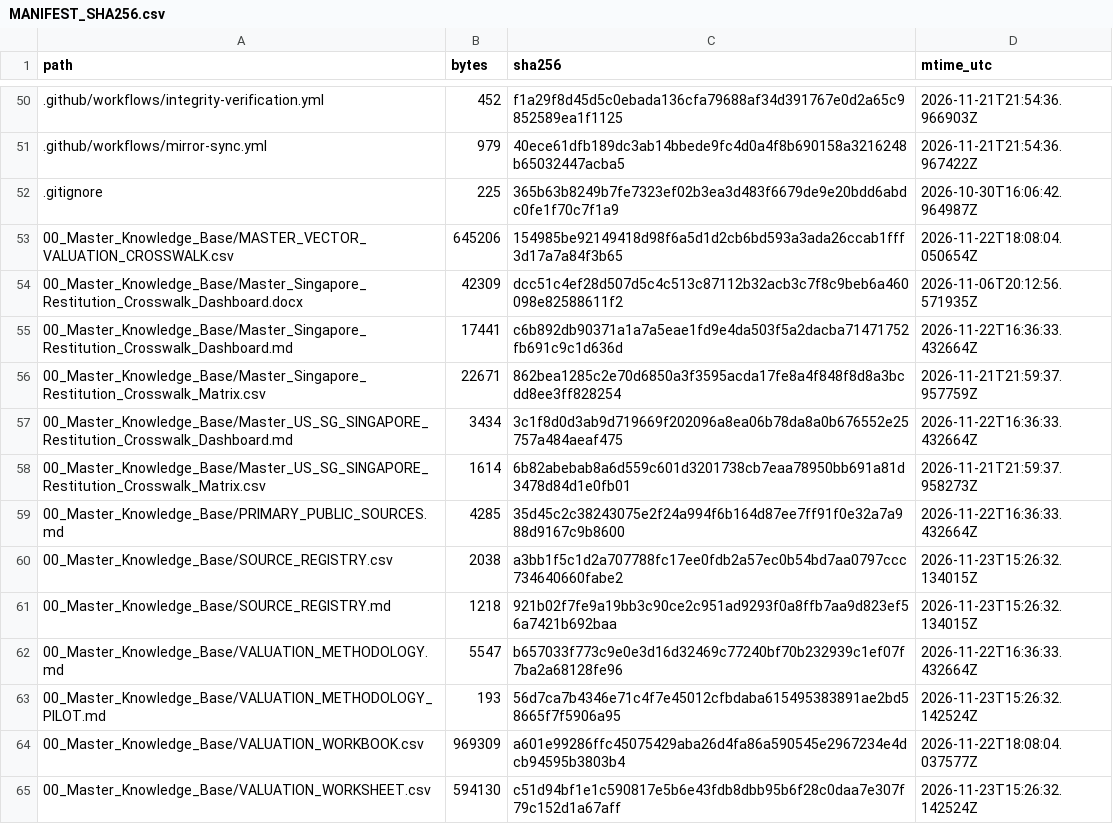
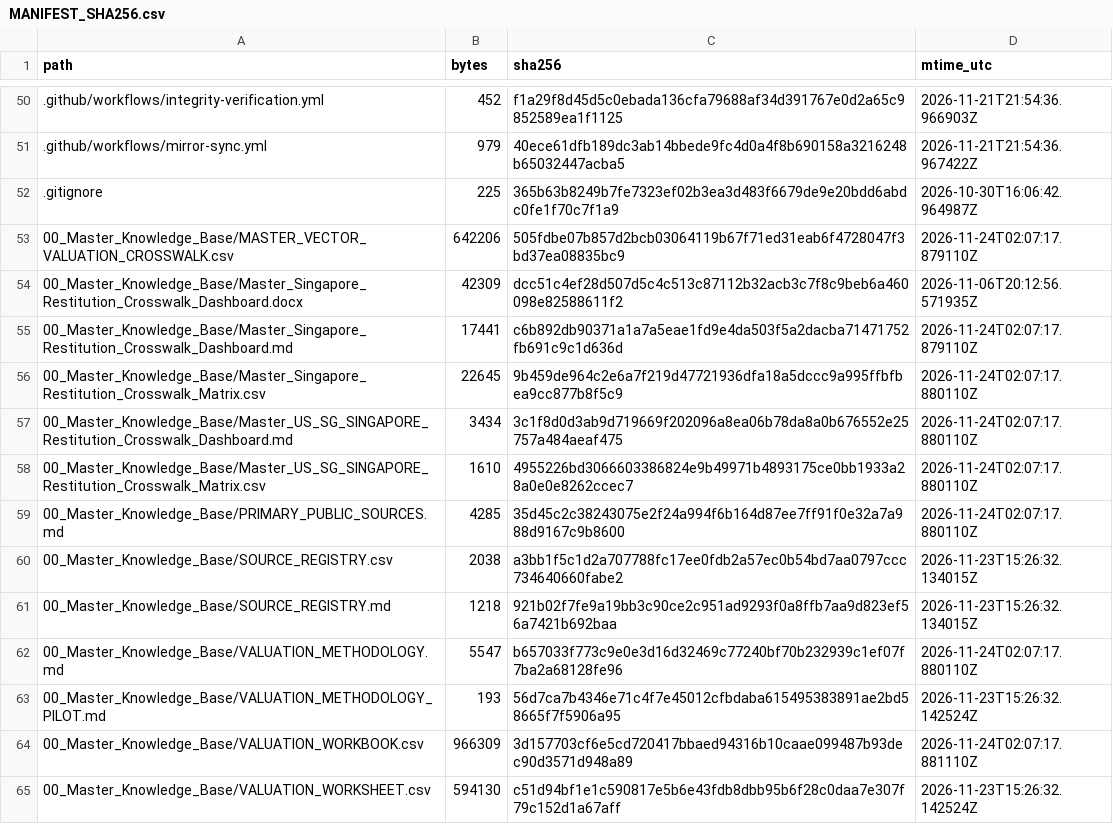
Before and after one commit to GlobalRestitutionAlliance/asia-us-sg-singapore-master-litigation, a CSV file: 99_Archives_and_Manifests/MANIFEST_SHA256.csv, drawn as a sheet; only a part is shown, gaps mark what is left out; the diff covers the shown part only.

Commit message:
QA-FIX: normalize citation gates, restore decontamination placeholders, refresh integrity manifests

```diff
--- a/99_Archives_and_Manifests/MANIFEST_SHA256.csv
+++ b/99_Archives_and_Manifests/MANIFEST_SHA256.csv
@@ -52,14 +52,14 @@ path,bytes,sha256,mtime_utc
 .gitignore,225,365b63b8249b7fe7323ef02b3ea3d483f6679de9e20bdd6abdc0fe1f70c7f1a9,2026-10-30T16:06:42.964987Z
-00_Master_Knowledge_Base/MASTER_VECTOR_VALUATION_CROSSWALK.csv,645206,154985be92149418d98f6a5d1d2cb6bd593a3ada26ccab1fff3d17a7a84f3b65,2026-11-22T18:08:04.050654Z
+00_Master_Knowledge_Base/MASTER_VECTOR_VALUATION_CROSSWALK.csv,642206,505fdbe07b857d2bcb03064119b67f71ed31eab6f4728047f3bd37ea08835bc9,2026-11-24T02:07:17.879110Z
 00_Master_Knowledge_Base/Master_Singapore_Restitution_Crosswalk_Dashboard.docx,42309,dcc51c4ef28d507d5c4c513c87112b32acb3c7f8c9beb6a460098e82588611f2,2026-11-06T20:12:56.571935Z
-00_Master_Knowledge_Base/Master_Singapore_Restitution_Crosswalk_Dashboard.md,17441,c6b892db90371a1a7a5eae1fd9e4da503f5a2dacba71471752fb691c9c1d636d,2026-11-22T16:36:33.432664Z
-00_Master_Knowledge_Base/Master_Singapore_Restitution_Crosswalk_Matrix.csv,22671,862bea1285c2e70d6850a3f3595acda17fe8a4f848f8d8a3bcdd8ee3ff828254,2026-11-21T21:59:37.957759Z
-00_Master_Knowledge_Base/Master_US_SG_SINGAPORE_Restitution_Crosswalk_Dashboard.md,3434,3c1f8d0d3ab9d719669f202096a8ea06b78da8a0b676552e25757a484aeaf475,2026-11-22T16:36:33.432664Z
-00_Master_Knowledge_Base/Master_US_SG_SINGAPORE_Restitution_Crosswalk_Matrix.csv,1614,6b82abebab8a6d559c601d3201738cb7eaa78950bb691a81d3478d84d1e0fb01,2026-11-21T21:59:37.958273Z
-00_Master_Knowledge_Base/PRIMARY_PUBLIC_SOURCES.md,4285,35d45c2c38243075e2f24a994f6b164d87ee7ff91f0e32a7a988d9167c9b8600,2026-11-22T16:36:33.432664Z
+00_Master_Knowledge_Base/Master_Singapore_Restitution_Crosswalk_Dashboard.md,17441,c6b892db90371a1a7a5eae1fd9e4da503f5a2dacba71471752fb691c9c1d636d,2026-11-24T02:07:17.879110Z
+00_Master_Knowledge_Base/Master_Singapore_Restitution_Crosswalk_Matrix.csv,22645,9b459de964c2e6a7f219d47721936dfa18a5dccc9a995ffbfbea9cc877b8f5c9,2026-11-24T02:07:17.880110Z
+00_Master_Knowledge_Base/Master_US_SG_SINGAPORE_Restitution_Crosswalk_Dashboard.md,3434,3c1f8d0d3ab9d719669f202096a8ea06b78da8a0b676552e25757a484aeaf475,2026-11-24T02:07:17.880110Z
+00_Master_Knowledge_Base/Master_US_SG_SINGAPORE_Restitution_Crosswalk_Matrix.csv,1610,4955226bd3066603386824e9b49971b4893175ce0bb1933a28a0e0e8262ccec7,2026-11-24T02:07:17.880110Z
+00_Master_Knowledge_Base/PRIMARY_PUBLIC_SOURCES.md,4285,35d45c2c38243075e2f24a994f6b164d87ee7ff91f0e32a7a988d9167c9b8600,2026-11-24T02:07:17.880110Z
 00_Master_Knowledge_Base/SOURCE_REGISTRY.csv,2038,a3bb1f5c1d2a707788fc17ee0fdb2a57ec0b54bd7aa0797ccc734640660fabe2,2026-11-23T15:26:32.134015Z
 00_Master_Knowledge_Base/SOURCE_REGISTRY.md,1218,921b02f7fe9a19bb3c90ce2c951ad9293f0a8ffb7aa9d823ef56a7421b692baa,2026-11-23T15:26:32.134015Z
-00_Master_Knowledge_Base/VALUATION_METHODOLOGY.md,5547,b657033f773c9e0e3d16d32469c77240bf70b232939c1ef07f7ba2a68128fe96,2026-11-22T16:36:33.432664Z
+00_Master_Knowledge_Base/VALUATION_METHODOLOGY.md,5547,b657033f773c9e0e3d16d32469c77240bf70b232939c1ef07f7ba2a68128fe96,2026-11-24T02:07:17.880110Z
 00_Master_Knowledge_Base/VALUATION_METHODOLOGY_PILOT.md,193,56d7ca7b4346e71c4f7e45012cfbdaba615495383891ae2bd58665f7f5906a95,2026-11-23T15:26:32.142524Z
-00_Master_Knowledge_Base/VALUATION_WORKBOOK.csv,969309,a601e99286ffc45075429aba26d4fa86a590545e2967234e4dcb94595b3803b4,2026-11-22T18:08:04.037577Z
+00_Master_Knowledge_Base/VALUATION_WORKBOOK.csv,966309,3d157703cf6e5cd720417bbaed94316b10caae099487b93dec90d3571d948a89,2026-11-24T02:07:17.881110Z
 00_Master_Knowledge_Base/VALUATION_WORKSHEET.csv,594130,c51d94bf1e1c590817e5b6e43fdb8dbb95b6f28c0daa7e307f79c152d1a67aff,2026-11-23T15:26:32.142524Z
```
Also changed, not shown: 21 edited cells elsewhere in this file, 1 other file.
